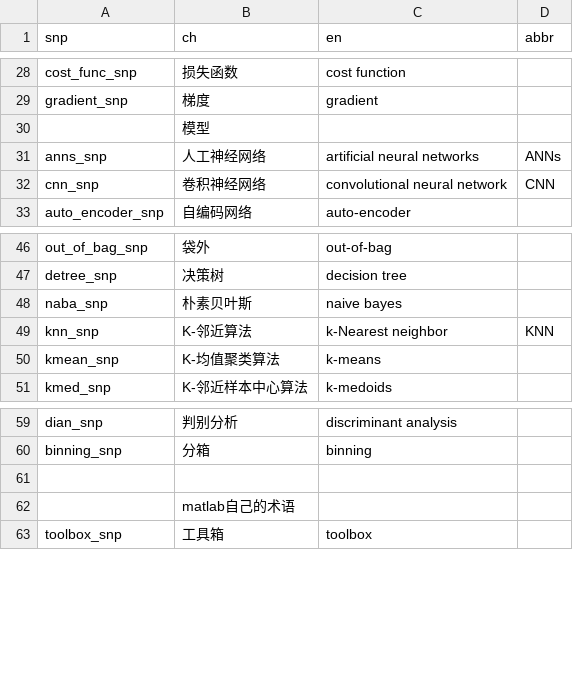
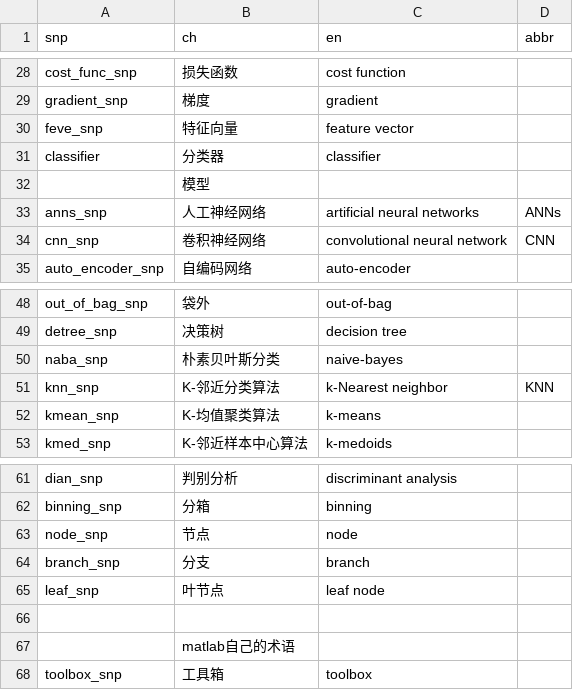
Before and after one commit to spacegoing/matlab4ml_trans, a CSV file: dict.csv, drawn as a sheet; only a part is shown, gaps mark what is left out.

Commit message:
[New] finish section1 & update dict.csv

```diff
--- a/dict.csv
+++ b/dict.csv
@@ -29,2 +29,4 @@ cost_func_snp,损失函数,cost function,
 gradient_snp,梯度,gradient,
+feve_snp,特征向量,feature vector,
+classifier,分类器,classifier,
 ,模型,,
@@ -47,4 +49,4 @@ out_of_bag_snp,袋外,out-of-bag,
 detree_snp,决策树,decision tree,
-naba_snp,朴素贝叶斯,naive bayes,
-knn_snp,K-邻近算法,k-Nearest neighbor,KNN
+naba_snp,朴素贝叶斯分类,naive-bayes,
+knn_snp,K-邻近分类算法,k-Nearest neighbor,KNN
 kmean_snp,K-均值聚类算法,k-means,
@@ -60,2 +62,5 @@ dian_snp,判别分析,discriminant analysis,
 binning_snp,分箱,binning,
+node_snp,节点,node,
+branch_snp,分支,branch,
+leaf_snp,叶节点,leaf node,
 ,,,
```
Also changed, not shown: 1 other file.
